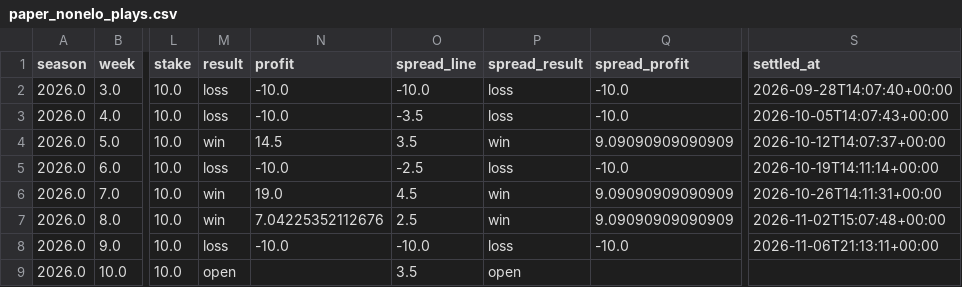
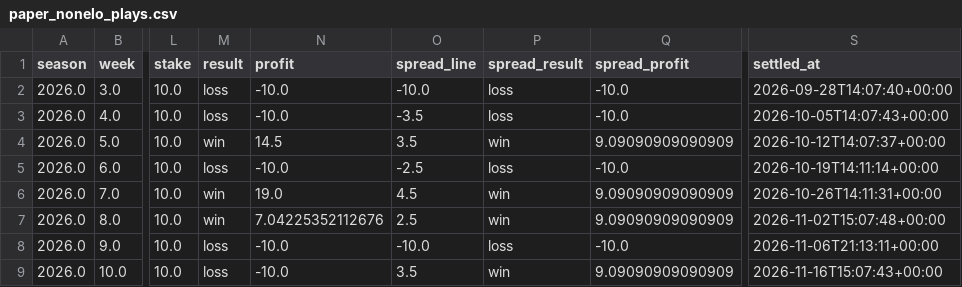
Before and after one commit to JimmyMick/nfl-pickem, a CSV file: predictions/cloud/paper_nonelo_plays.csv, drawn as a sheet; only a part is shown, gaps mark what is left out; the diff names each change by its address in the sheet, - before the commit and + after, or states it on an @@ line.

```diff
--- a/predictions/cloud/paper_nonelo_plays.csv
+++ b/predictions/cloud/paper_nonelo_plays.csv
-M9 (result): open
+M9 (result): loss
-N9 (profit): (empty)
+N9 (profit): -10.0
-P9 (spread_result): open
+P9 (spread_result): win
-Q9 (spread_profit): (empty)
+Q9 (spread_profit): 9.09090909090909
-S9 (settled_at): (empty)
+S9 (settled_at): 2026-11-16T15:07:43+00:00
```
Also changed, not shown: predictions/cloud/graded_games.csv, predictions/cloud/paper_plays.csv, 4 other files.
